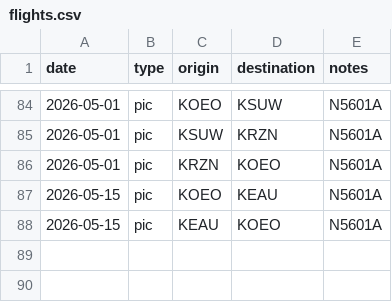
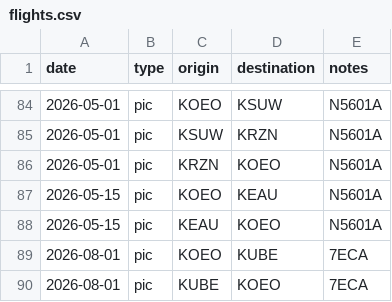
Before and after one commit to cpstrommen/strommen.github.io, a CSV file: assets/routes/flights.csv, drawn as a sheet; only a part is shown, gaps mark what is left out; the diff names each change by its address in the sheet, - before the commit and + after, or states it on an @@ line.

Commit message:
Add new airport entry for Cumberland Municipal Airport and update flight routes for May and August 2026

```diff
--- a/assets/routes/flights.csv
+++ b/assets/routes/flights.csv
+row 89: 2026-08-01 | pic | KOEO | KUBE | 7ECA
+row 90: 2026-08-01 | pic | KUBE | KOEO | 7ECA
```
Also changed, not shown: assets/routes/airports.csv.
